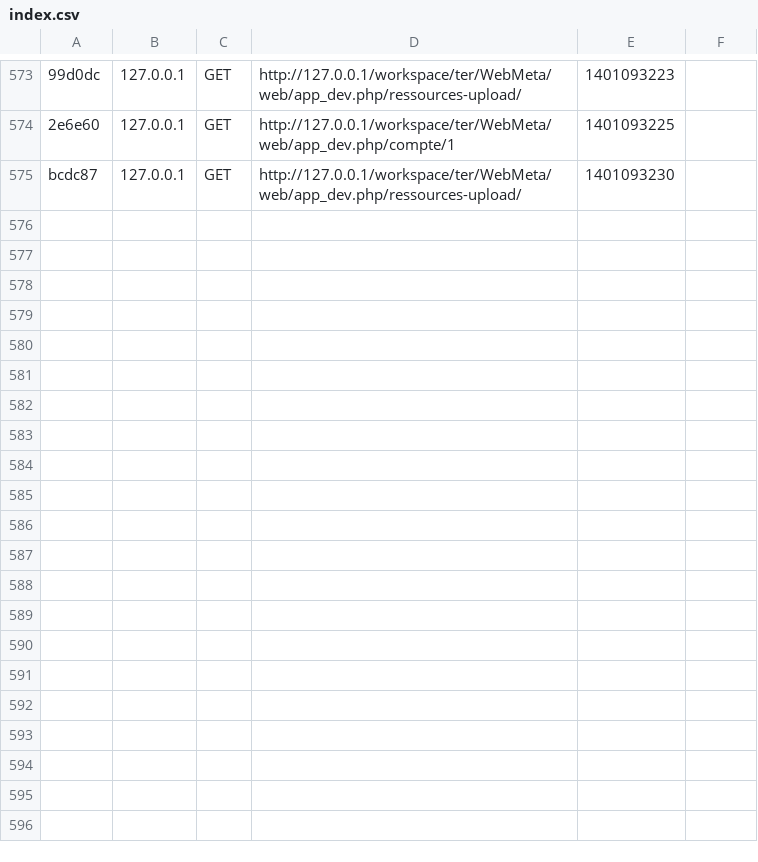
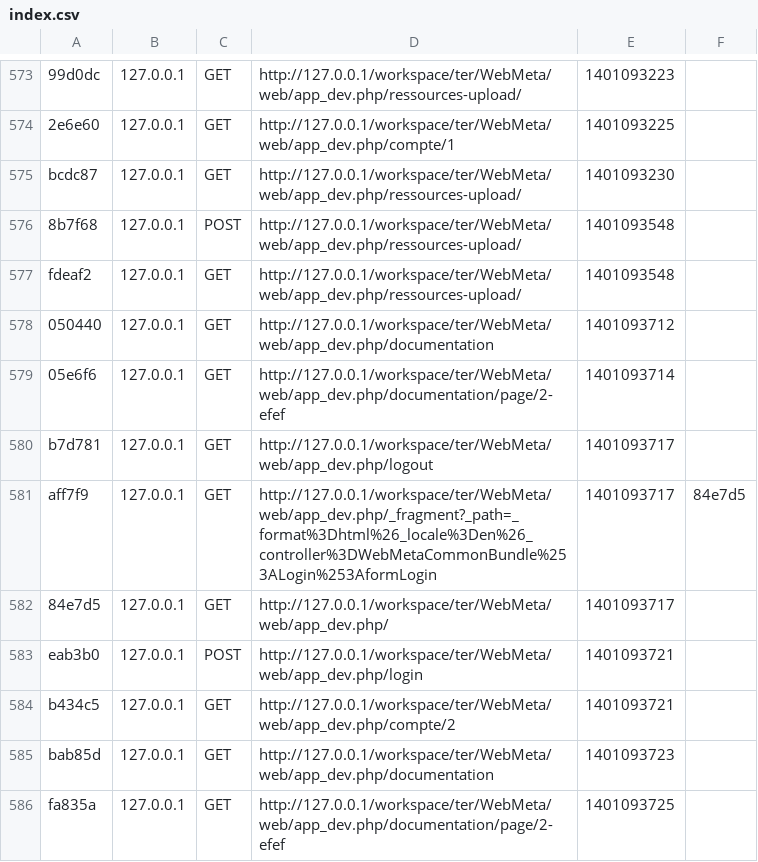
Before and after one commit to kabylzki/webmeta-prod, a CSV file: app/cache/dev/profiler/index.csv, drawn as a sheet; only a part is shown, gaps mark what is left out; the diff names each change by its address in the sheet, - before the commit and + after, or states it on an @@ line.

```diff
--- a/app/cache/dev/profiler/index.csv
+++ b/app/cache/dev/profiler/index.csv
+row 576: 8b7f68 | 127.0.0.1 | POST | http://127.0.0.1/workspace/ter/WebMeta/web/app_dev.php/ressources-upload/ | 1401093548
+row 577: fdeaf2 | 127.0.0.1 | GET | http://127.0.0.1/workspace/ter/WebMeta/web/app_dev.php/ressources-upload/ | 1401093548
+row 578: 050440 | 127.0.0.1 | GET | http://127.0.0.1/workspace/ter/WebMeta/web/app_dev.php/documentation | 1401093712
+row 579: 05e6f6 | 127.0.0.1 | GET | http://127.0.0.1/workspace/ter/WebMeta/web/app_dev.php/documentation/page/2-efef | 1401093714
+row 580: b7d781 | 127.0.0.1 | GET | http://127.0.0.1/workspace/ter/WebMeta/web/app_dev.php/logout | 1401093717
+row 581: aff7f9 | 127.0.0.1 | GET | http://127.0.0.1/workspace/ter/WebMeta/web/app_dev.php/_fragment?_path=_format%3Dhtml%26_locale%3Den%26_controller%3DWebMetaCommonBundle%253ALogin%253AformLogin | 1401093717 | 84e7d5
+row 582: 84e7d5 | 127.0.0.1 | GET | http://127.0.0.1/workspace/ter/WebMeta/web/app_dev.php/ | 1401093717
+row 583: eab3b0 | 127.0.0.1 | POST | http://127.0.0.1/workspace/ter/WebMeta/web/app_dev.php/login | 1401093721
+row 584: b434c5 | 127.0.0.1 | GET | http://127.0.0.1/workspace/ter/WebMeta/web/app_dev.php/compte/2 | 1401093721
+row 585: bab85d | 127.0.0.1 | GET | http://127.0.0.1/workspace/ter/WebMeta/web/app_dev.php/documentation | 1401093723
+row 586: fa835a | 127.0.0.1 | GET | http://127.0.0.1/workspace/ter/WebMeta/web/app_dev.php/documentation/page/2-efef | 1401093725
```
Also changed, not shown: 16 other files.
